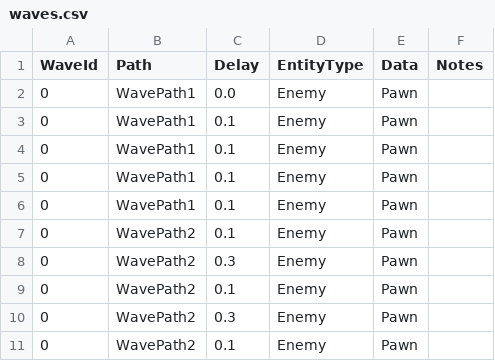
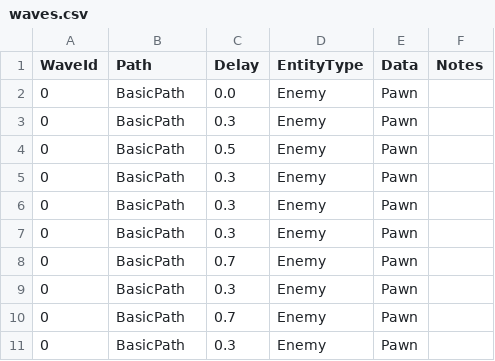
Before and after one commit to jmonasterio/td1, a CSV file: Assets/Data/waves.csv, drawn as a sheet.

Commit message:
First cut at new waves from csv.

```diff
--- a/Assets/Data/waves.csv
+++ b/Assets/Data/waves.csv
@@ -1,11 +1,11 @@
 WaveId,	Path,        Delay,     EntityType, Data, Notes
-0,		WavePath1,	 0.0,       Enemy,		Pawn,							
-0,		WavePath1,	 0.1,	    Enemy,		Pawn,							
-0,		WavePath1,	 0.1,		Enemy,		Pawn,							
-0,		WavePath1,	 0.1,		Enemy,		Pawn,							
-0,		WavePath1,   0.1,		Enemy,		Pawn,							
-0,		WavePath2,	 0.1,		Enemy,		Pawn,							
-0,		WavePath2,	 0.3,		Enemy,		Pawn,							
-0,		WavePath2,   0.1,		Enemy,		Pawn,							
-0,		WavePath2,	 0.3,		Enemy,		Pawn,							
-0,		WavePath2,	 0.1,		Enemy,		Pawn,							
+0,		BasicPath,	 0.0,       Enemy,		Pawn,							
+0,		BasicPath,	 0.3,	    Enemy,		Pawn,							
+0,		BasicPath,	 0.5,		Enemy,		Pawn,							
+0,		BasicPath,	 0.3,		Enemy,		Pawn,							
+0,		BasicPath,   0.3,		Enemy,		Pawn,							
+0,		BasicPath,	 0.3,		Enemy,		Pawn,							
+0,		BasicPath,	 0.7,		Enemy,		Pawn,							
+0,		BasicPath,   0.3,		Enemy,		Pawn,							
+0,		BasicPath,	 0.7,		Enemy,		Pawn,							
+0,		BasicPath,	 0.3,		Enemy,		Pawn,							
```
Also changed, not shown: 4 other files.
